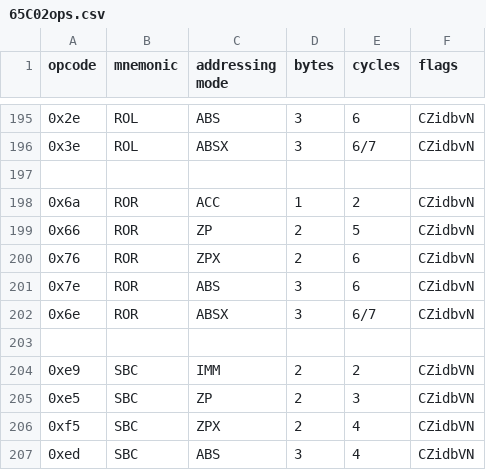
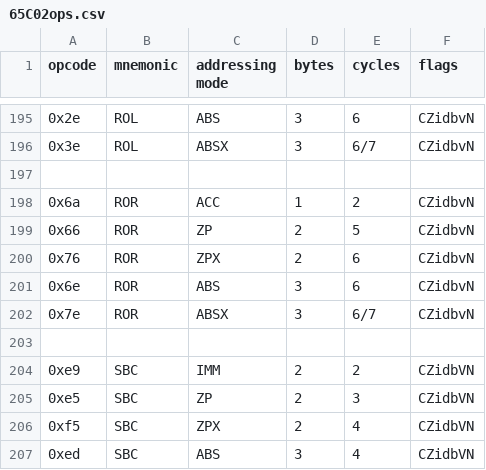
Before and after one commit to kpmiller/emulator101, a CSV file: 6502Disassembler/65C02ops.csv, drawn as a sheet; only a part is shown, gaps mark what is left out.

Commit message:
Fixed ROR opcodes

```diff
--- a/6502Disassembler/65C02ops.csv
+++ b/6502Disassembler/65C02ops.csv
@@ -200,4 +200,4 @@ opcode,mnemonic,addressing mode,bytes,cycles,flags
 0x76,ROR,ZPX,2,6,CZidbvN
-0x7e,ROR,ABS,3,6,CZidbvN
-0x6e,ROR,ABSX,3,6/7,CZidbvN
+0x6e,ROR,ABS,3,6,CZidbvN
+0x7e,ROR,ABSX,3,6/7,CZidbvN
 
```
